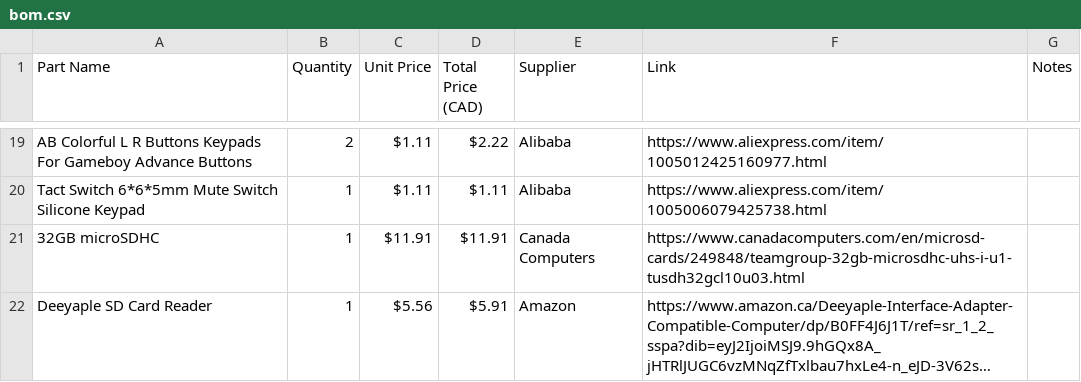
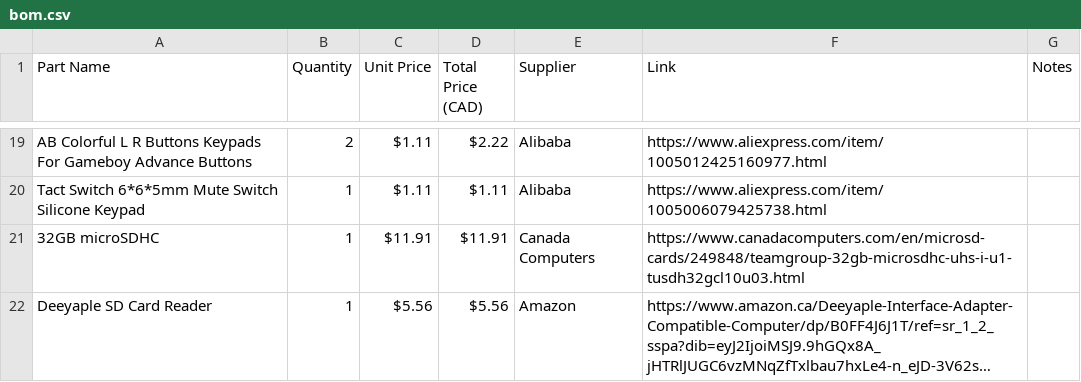
Before and after one commit to amnakhursh-code/Gaming-Console, a CSV file: bom.csv, drawn as a sheet; only a part is shown, gaps mark what is left out; long unchanged cells end in …; the diff names each change by its address in the sheet, - before the commit and + after, or states it on an @@ line.

Commit message:
Update BOM entries in bom.csv
Replaced the existing BOM entries with new entries, maintaining the same structure.

```diff
--- a/bom.csv
+++ b/bom.csv
-D22 (Total Price (CAD)): $5.91
+D22 (Total Price (CAD)): $5.56
```
